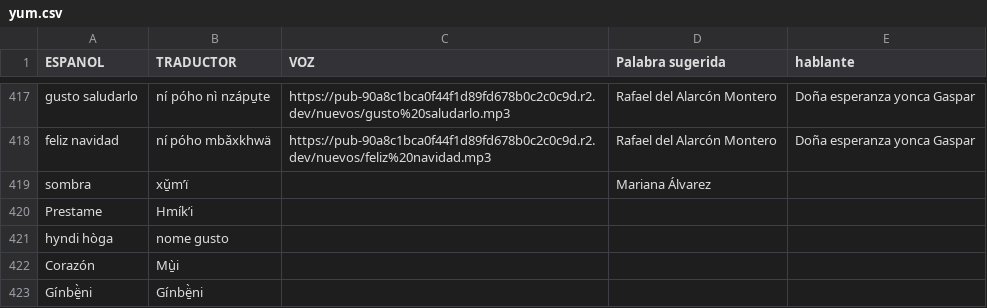
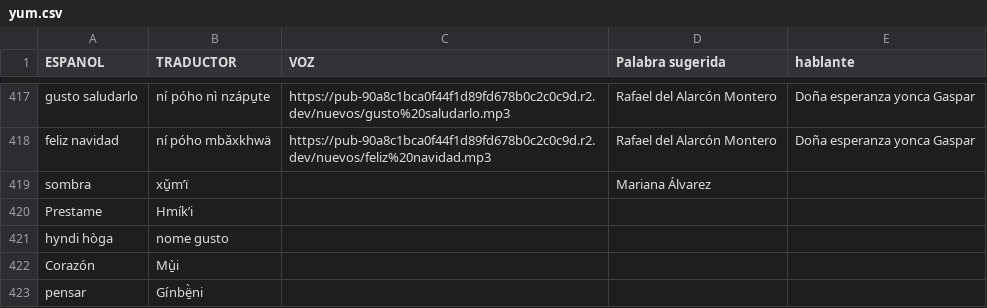
Before and after one commit to damaonihokani-cyber/diccionario, a CSV file: yum.csv, drawn as a sheet; only a part is shown, gaps mark what is left out.

Commit message:
Actualización con BOM UTF-8 para Ñaño Otomí - 2026-11-18T00:31:48.615Z

```diff
--- a/yum.csv
+++ b/yum.csv
@@ -422,2 +422,2 @@ hyndi hòga 	nome gusto
 Corazón	Mu̱‌̀i			
-Gínbë̱̀ni 	Gínbë̱̀ni			
+pensar	Gínbë̱̀ni			
```
